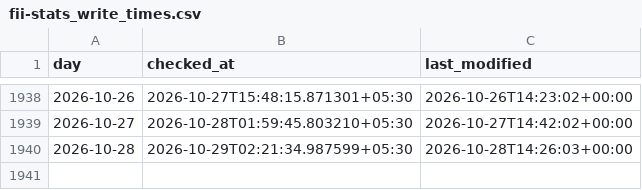
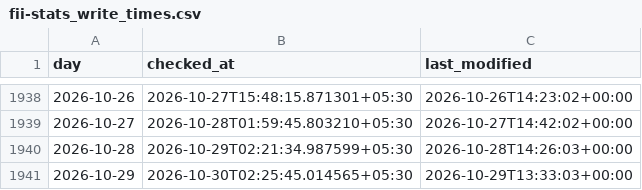
Before and after one commit to contactexepex/omenix-trading, a CSV file: research/data/flow_history/fii-stats_write_times.csv, drawn as a sheet; only a part is shown, gaps mark what is left out.

```diff
--- a/research/data/flow_history/fii-stats_write_times.csv
+++ b/research/data/flow_history/fii-stats_write_times.csv
@@ -1940 +1940,2 @@ day,checked_at,last_modified
 2026-10-28,2026-10-29T02:21:34.987599+05:30,2026-10-28T14:26:03+00:00
+2026-10-29,2026-10-30T02:25:45.014565+05:30,2026-10-29T13:33:03+00:00
```
